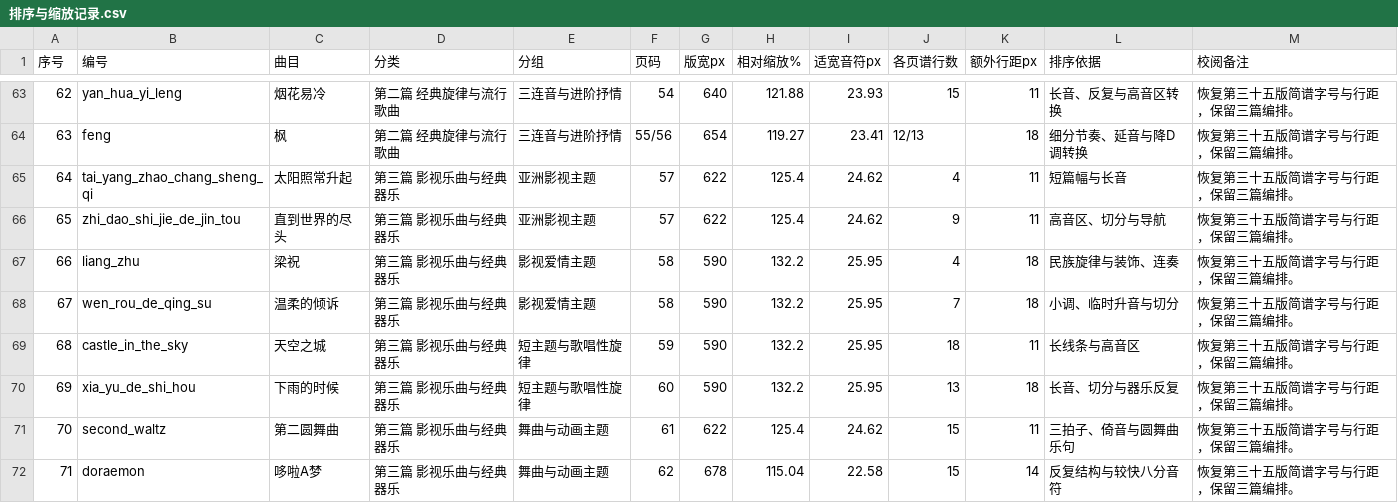
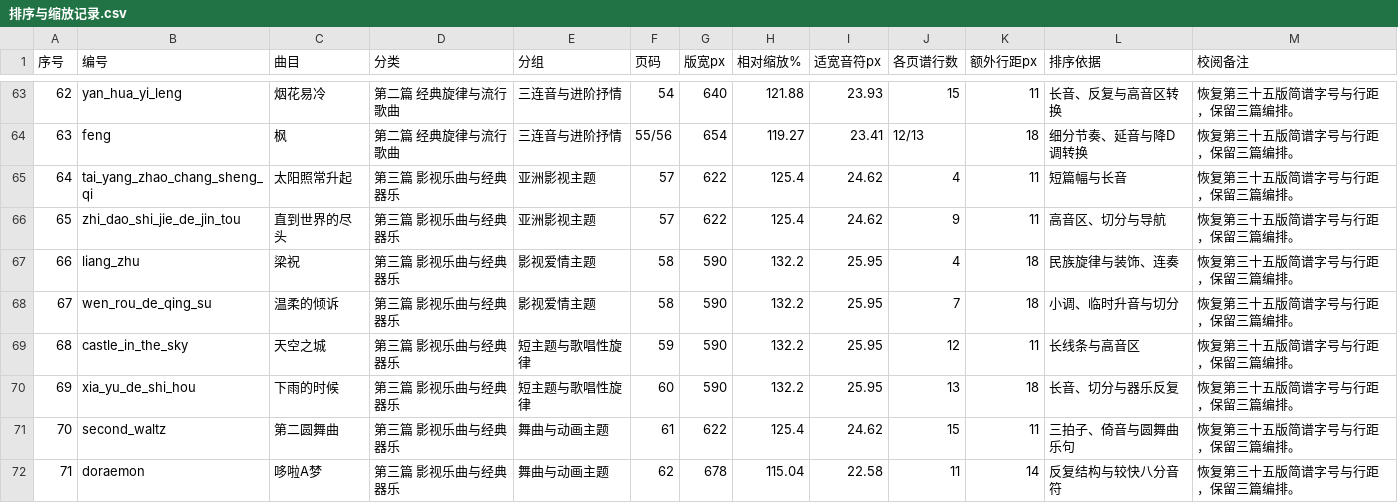
Before and after one commit to huazhechen/m3n, a CSV file: scorebook/排序与缩放记录.csv, drawn as a sheet; only a part is shown, gaps mark what is left out; the diff covers the shown part only.

```diff
--- a/scorebook/排序与缩放记录.csv
+++ b/scorebook/排序与缩放记录.csv
@@ -68,5 +68,5 @@
 "67","wen_rou_de_qing_su","温柔的倾诉","第三篇　影视乐曲与经典器乐","影视爱情主题","58","590","132.2","25.95","7","18","小调、临时升音与切分","恢复第三十五版简谱字号与行距，保留三篇编排。"
-"68","castle_in_the_sky","天空之城","第三篇　影视乐曲与经典器乐","短主题与歌唱性旋律","59","590","132.2","25.95","18","11","长线条与高音区","恢复第三十五版简谱字号与行距，保留三篇编排。"
+"68","castle_in_the_sky","天空之城","第三篇　影视乐曲与经典器乐","短主题与歌唱性旋律","59","590","132.2","25.95","12","11","长线条与高音区","恢复第三十五版简谱字号与行距，保留三篇编排。"
 "69","xia_yu_de_shi_hou","下雨的时候","第三篇　影视乐曲与经典器乐","短主题与歌唱性旋律","60","590","132.2","25.95","13","18","长音、切分与器乐反复","恢复第三十五版简谱字号与行距，保留三篇编排。"
 "70","second_waltz","第二圆舞曲","第三篇　影视乐曲与经典器乐","舞曲与动画主题","61","622","125.4","24.62","15","11","三拍子、倚音与圆舞曲乐句","恢复第三十五版简谱字号与行距，保留三篇编排。"
-"71","doraemon","哆啦A梦","第三篇　影视乐曲与经典器乐","舞曲与动画主题","62","678","115.04","22.58","15","14","反复结构与较快八分音符","恢复第三十五版简谱字号与行距，保留三篇编排。"
+"71","doraemon","哆啦A梦","第三篇　影视乐曲与经典器乐","舞曲与动画主题","62","678","115.04","22.58","11","14","反复结构与较快八分音符","恢复第三十五版简谱字号与行距，保留三篇编排。"
```
Also changed, not shown: 13 edited cells elsewhere in this file, scorebook/播放标记全量核查.csv, 36 other files.
